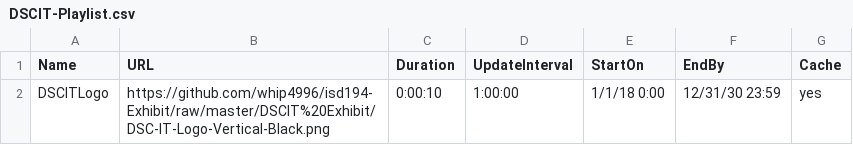
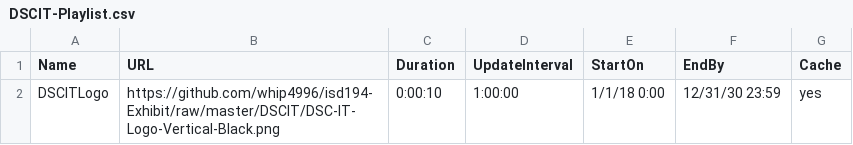
Before and after one commit to whip4996/isd194-Exhibit, a CSV file: DSCIT/DSCIT-Playlist.csv, drawn as a sheet.

Commit message:
Update DSCIT-Playlist.csv

```diff
--- a/DSCIT/DSCIT-Playlist.csv
+++ b/DSCIT/DSCIT-Playlist.csv
@@ -1,2 +1,2 @@
 Name,URL,Duration,UpdateInterval,StartOn,EndBy,Cache
-DSCITLogo,https://github.com/whip4996/isd194-Exhibit/raw/master/DSCIT%20Exhibit/DSC-IT-Logo-Vertical-Black.png,0:00:10,1:00:00,1/1/18 0:00,12/31/30 23:59,yes
+DSCITLogo,https://github.com/whip4996/isd194-Exhibit/raw/master/DSCIT/DSC-IT-Logo-Vertical-Black.png,0:00:10,1:00:00,1/1/18 0:00,12/31/30 23:59,yes
```
